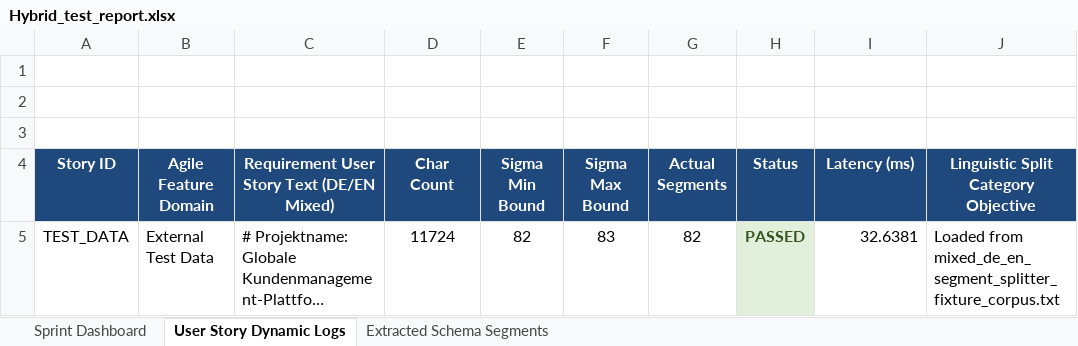
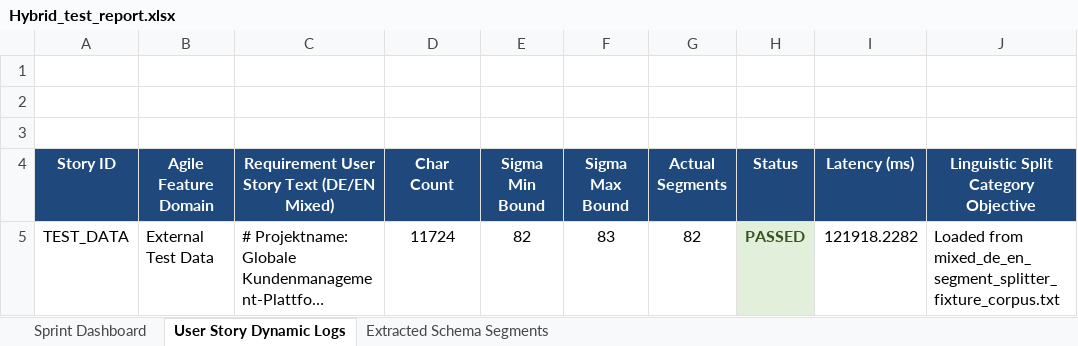
Before and after one commit to Thamilarasan-Expleo/Multilungual_Agent, an Excel workbook: Hybrid_test_report.xlsx, sheet User Story Dynamic Logs, drawn as a sheet; long unchanged cells end in …; values as stored, in another font and other column widths than the file's, no borders; the diff names each change by its address in the sheet, - before the commit and + after, or states it on an @@ line.

```diff
--- a/Hybrid_test_report.xlsx (sheet User Story Dynamic Logs)
+++ b/Hybrid_test_report.xlsx (sheet User Story Dynamic Logs)
-I5 (Latency (ms)): 32.6381
+I5 (Latency (ms)): 121918.2282
```
Also changed, not shown: sheet Extracted Schema Segments, sheet Sprint Dashboard, 12 other files.
